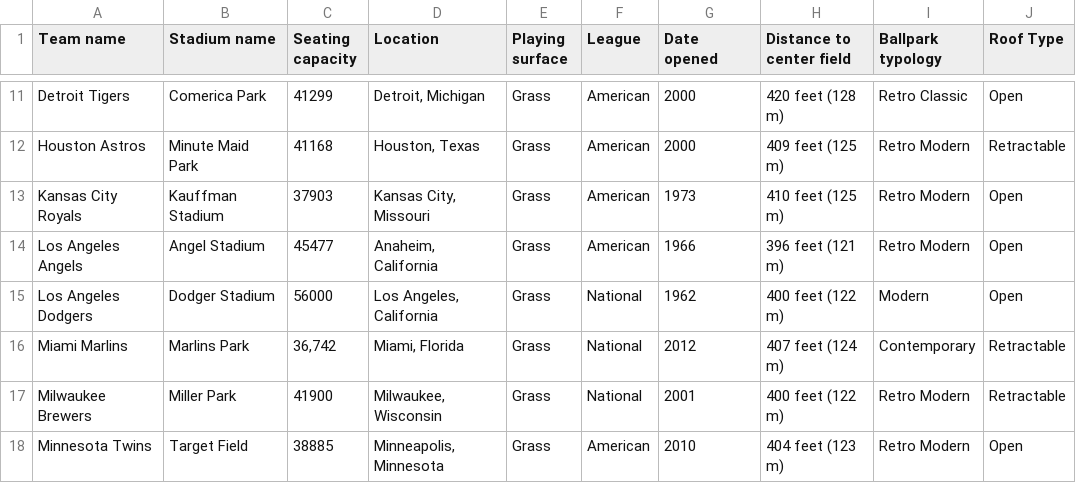
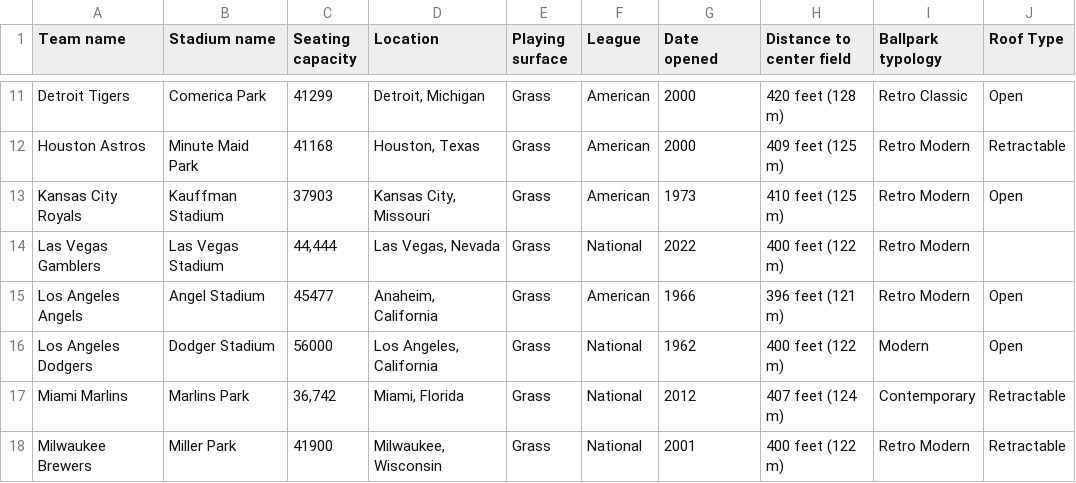
Before and after one commit to RSpeckles/Baseball, a CSV file: MLB Information.csv, drawn as a sheet; only a part is shown, gaps mark what is left out; the shorter side is filled out with more unchanged rows.

```diff
--- a/MLB Information.csv
+++ b/MLB Information.csv
@@ -13,2 +13,3 @@ Houston Astros,Minute Maid Park,41168,"Houston, Texas",Grass,American,2000,409 f
 Kansas City Royals,Kauffman Stadium,37903,"Kansas City, Missouri",Grass,American,1973,410 feet (125 m),Retro Modern,Open
+Las Vegas Gamblers,Las Vegas Stadium,"44,444","Las Vegas, Nevada",Grass,National,2022,400 feet (122 m),Retro Modern,
 Los Angeles Angels,Angel Stadium,45477,"Anaheim, California",Grass,American,1966,396 feet (121 m),Retro Modern,Open
```
Also changed, not shown: Distance between stadiums.csv, 2 other files.
